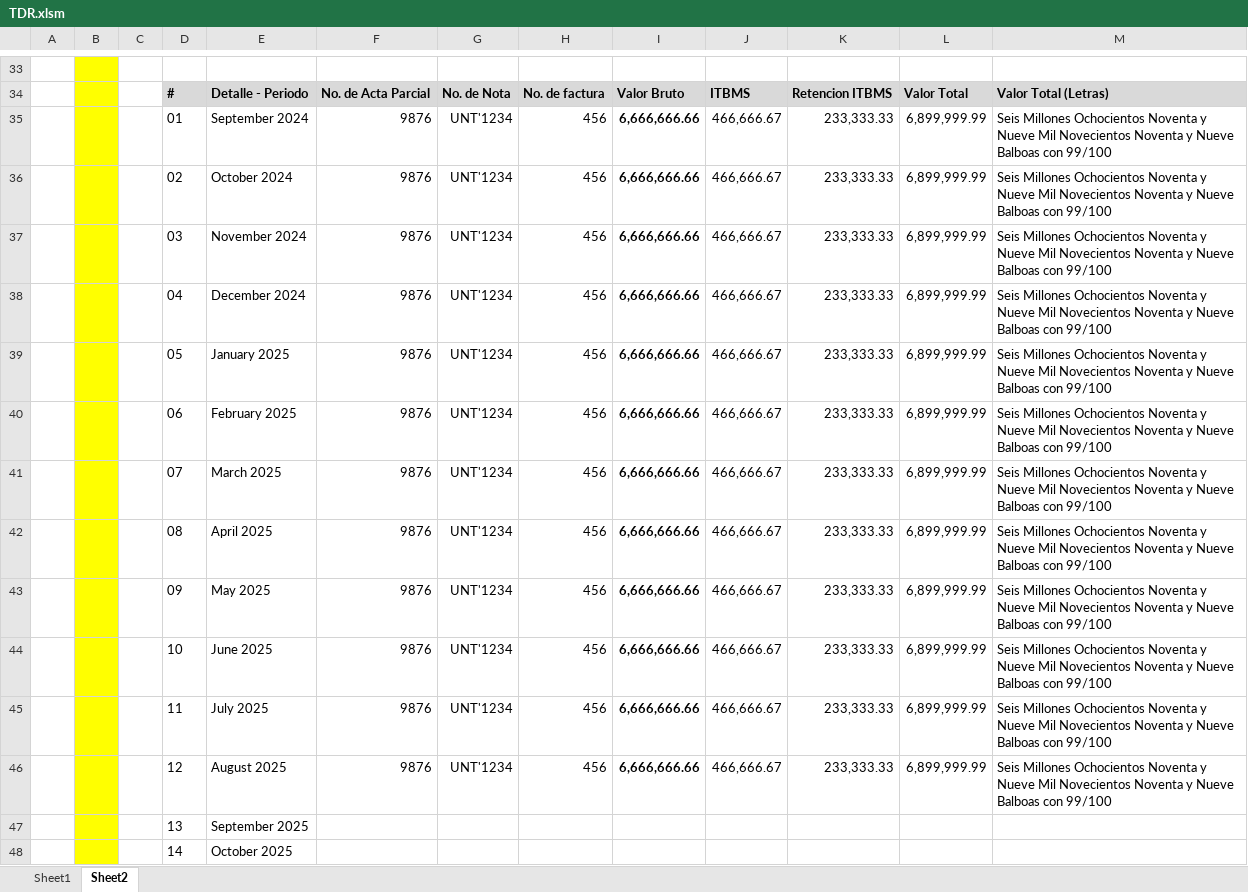
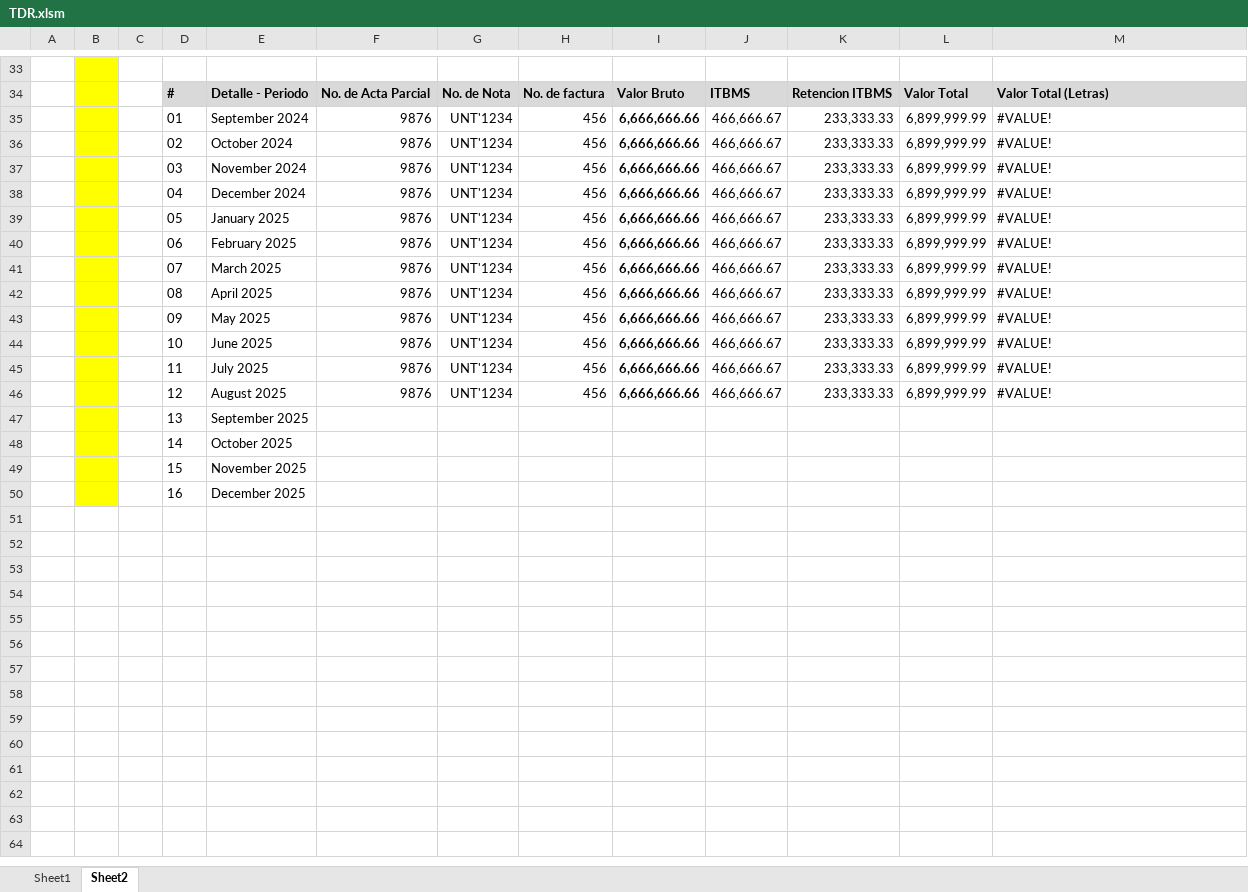
Before and after one commit to XfAleXIV/FormFiller, an Excel workbook: Poyecto A/TDR.xlsm, sheet Sheet2, drawn as a sheet; only a part is shown, gaps mark what is left out; the shorter side is filled out with more unchanged rows; values as stored, in another font and other column widths than the file's, no borders; charts and pictures not drawn; the diff names each change by its address in the sheet, - before the commit and + after, or states it on an @@ line.

```diff
--- a/Poyecto A/TDR.xlsm (sheet Sheet2)
+++ b/Poyecto A/TDR.xlsm (sheet Sheet2)
-M35:M46: Seis Millones Ochocientos Noventa y Nueve Mil Novecientos Noventa y Nueve Balboas con 99/100
+M35:M46: #VALUE!
```
Also changed, not shown: sheet Sheet1, charts or pictures.
